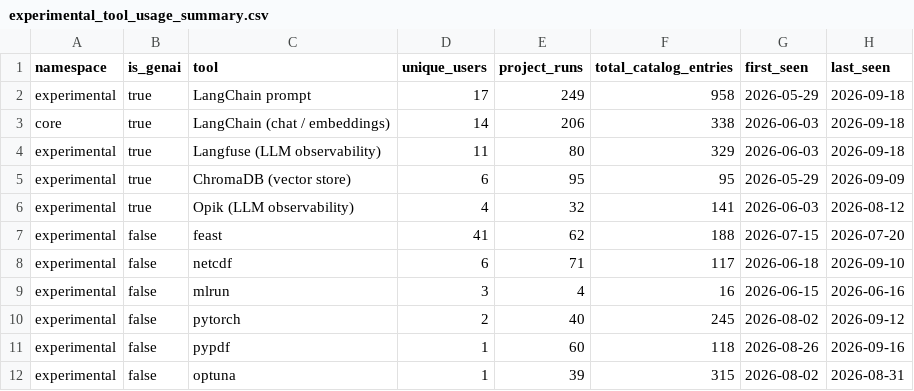
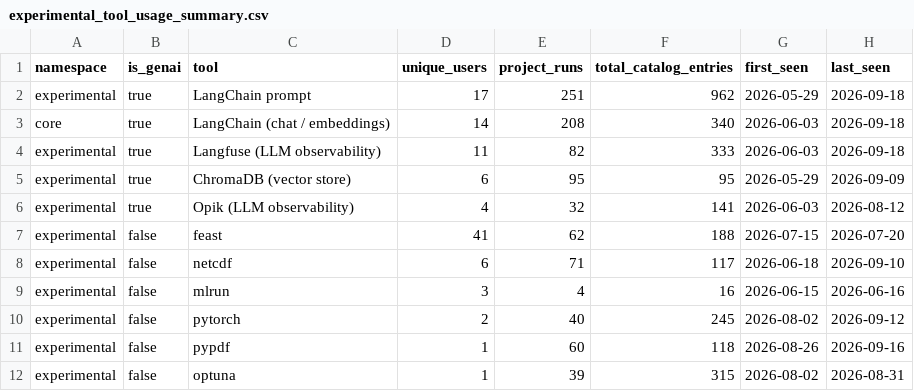
Before and after one commit to kedro-org/kedro-pycafe-data, a CSV file: data/02_intermediate/experimental_tool_usage_summary.csv, drawn as a sheet.

```diff
--- a/data/02_intermediate/experimental_tool_usage_summary.csv
+++ b/data/02_intermediate/experimental_tool_usage_summary.csv
@@ -1,5 +1,5 @@
 "namespace","is_genai","tool","unique_users","project_runs","total_catalog_entries","first_seen","last_seen"
-"experimental",true,"LangChain prompt",17,249,958,2026-05-29,2026-09-18
-"core",true,"LangChain (chat / embeddings)",14,206,338,2026-06-03,2026-09-18
-"experimental",true,"Langfuse (LLM observability)",11,80,329,2026-06-03,2026-09-18
+"experimental",true,"LangChain prompt",17,251,962,2026-05-29,2026-09-18
+"core",true,"LangChain (chat / embeddings)",14,208,340,2026-06-03,2026-09-18
+"experimental",true,"Langfuse (LLM observability)",11,82,333,2026-06-03,2026-09-18
 "experimental",true,"ChromaDB (vector store)",6,95,95,2026-05-29,2026-09-09
```
Also changed, not shown: data/02_intermediate/builder_events_monthly.csv, data/02_intermediate/cohort_retention.csv, 6 other files.
